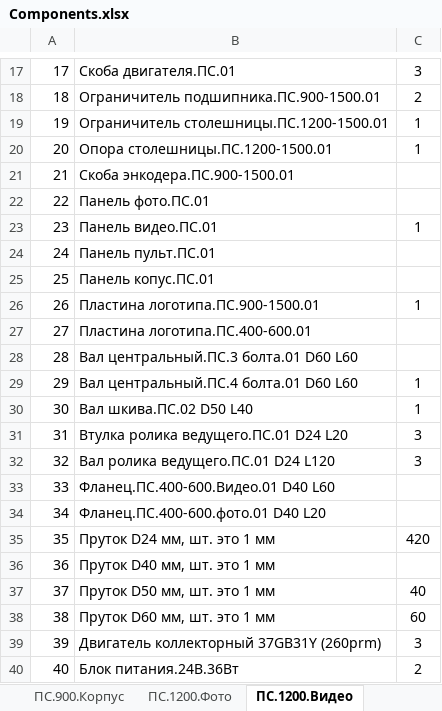
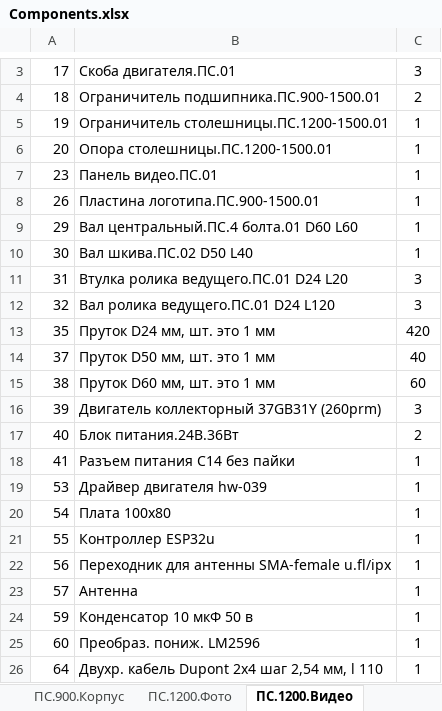
Before and after one commit to andrey-val-rodin/Warehouse, an Excel workbook: Components.xlsx, sheet ПС.1200.Видео, drawn as a sheet; only a part is shown, gaps mark what is left out; the shorter side is filled out with more unchanged rows; values as stored, in another font and other column widths than the file's, no borders; the diff covers the shown part only; the diff names each change by its address in the sheet, - before the commit and + after, or states it on an @@ line.

```diff
--- a/Components.xlsx (sheet ПС.1200.Видео)
+++ b/Components.xlsx (sheet ПС.1200.Видео)
-row 21: 21 | Скоба энкодера.ПС.900-1500.01
-row 22: 22 | Панель фото.ПС.01
-row 24: 24 | Панель пульт.ПС.01
-row 25: 25 | Панель копус.ПС.01
-row 27: 27 | Пластина логотипа.ПС.400-600.01
-row 28: 28 | Вал центральный.ПС.3 болта.01 D60 L60
-row 33: 33 | Фланец.ПС.400-600.Видео.01 D40 L60
-row 34: 34 | Фланец.ПС.400-600.фото.01 D40 L20
-row 36: 36 | Пруток D40 мм, шт. это 1 мм
```
Also changed, not shown: 61 removed rows and 1 edited cell elsewhere in this sheet, sheet ПС.900.Корпус, sheet ПС.900.Видео, sheet ПС.1500.Видео, sheet ПС.400.Видео, sheet ПС.600.Видео, sheet 1 - ПС.400.Фото, 4 more sheets.
